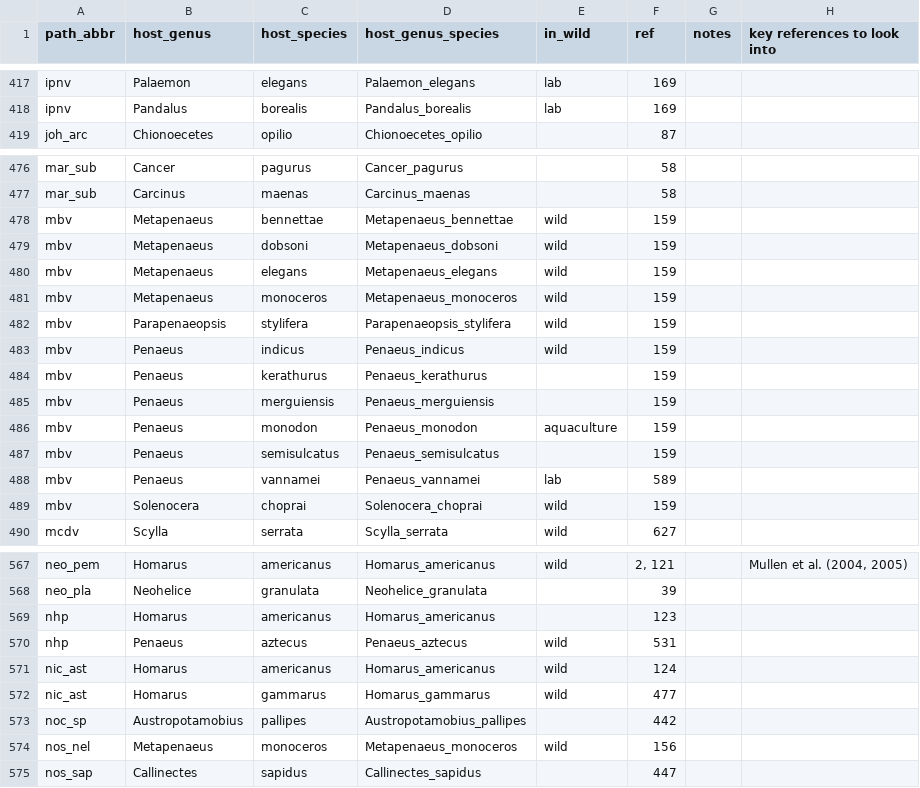
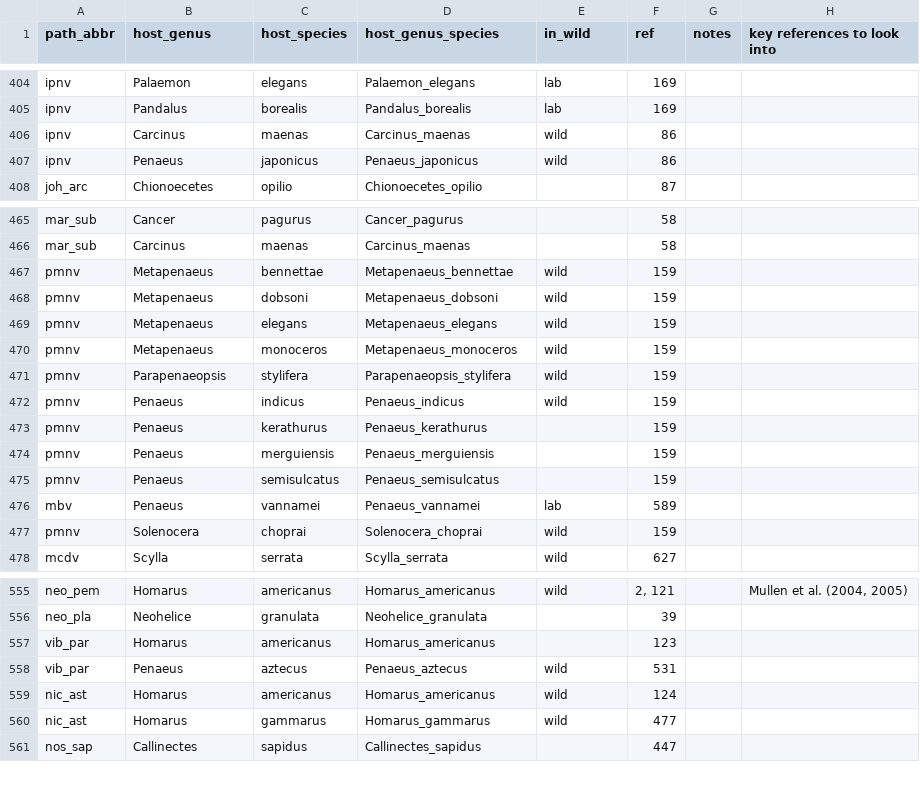
Before and after one commit to duermite/PSR, a CSV file: raw_data/pathogen_hosts.csv, drawn as a sheet; only a part is shown, gaps mark what is left out; the diff covers the shown part only.

```diff
--- a/raw_data/pathogen_hosts.csv
+++ b/raw_data/pathogen_hosts.csv
@@ -418,2 +405,4 @@ ipnv,Palaemon,elegans,Palaemon_elegans,lab,169,,
 ipnv,Pandalus,borealis,Pandalus_borealis,lab,169,,
+ipnv,Carcinus,maenas,Carcinus_maenas,wild,86,,
+ipnv,Penaeus,japonicus,Penaeus_japonicus,wild,86,,
 joh_arc,Chionoecetes,opilio,Chionoecetes_opilio,,87,,
@@ -477,14 +466,13 @@ mar_sub,Cancer,pagurus,Cancer_pagurus,,58,,
 mar_sub,Carcinus,maenas,Carcinus_maenas,,58,,
-mbv,Metapenaeus,bennettae,Metapenaeus_bennettae,wild,159,,
-mbv,Metapenaeus,dobsoni,Metapenaeus_dobsoni,wild,159,,
-mbv,Metapenaeus,elegans,Metapenaeus_elegans,wild,159,,
-mbv,Metapenaeus,monoceros,Metapenaeus_monoceros,wild,159,,
-mbv,Parapenaeopsis,stylifera,Parapenaeopsis_stylifera,wild,159,,
-mbv,Penaeus,indicus,Penaeus_indicus,wild,159,,
-mbv,Penaeus,kerathurus,Penaeus_kerathurus,,159,,
-mbv,Penaeus,merguiensis,Penaeus_merguiensis,,159,,
-mbv,Penaeus,monodon,Penaeus_monodon,aquaculture,159,,
-mbv,Penaeus,semisulcatus,Penaeus_semisulcatus,,159,,
+pmnv,Metapenaeus,bennettae,Metapenaeus_bennettae,wild,159,,
+pmnv,Metapenaeus,dobsoni,Metapenaeus_dobsoni,wild,159,,
+pmnv,Metapenaeus,elegans,Metapenaeus_elegans,wild,159,,
+pmnv,Metapenaeus,monoceros,Metapenaeus_monoceros,wild,159,,
+pmnv,Parapenaeopsis,stylifera,Parapenaeopsis_stylifera,wild,159,,
+pmnv,Penaeus,indicus,Penaeus_indicus,wild,159,,
+pmnv,Penaeus,kerathurus,Penaeus_kerathurus,,159,,
+pmnv,Penaeus,merguiensis,Penaeus_merguiensis,,159,,
+pmnv,Penaeus,semisulcatus,Penaeus_semisulcatus,,159,,
 mbv,Penaeus,vannamei,Penaeus_vannamei,lab,589,,
-mbv,Solenocera,choprai,Solenocera_choprai,wild,159,,
+pmnv,Solenocera,choprai,Solenocera_choprai,wild,159,,
 mcdv,Scylla,serrata,Scylla_serrata,wild,627,,
@@ -568,8 +556,6 @@ neo_pem,Homarus,americanus,Homarus_americanus,wild,"2, 121",,"Mullen et al. (200
 neo_pla,Neohelice,granulata,Neohelice_granulata,,39,,
-nhp,Homarus,americanus,Homarus_americanus,,123,,
-nhp,Penaeus,aztecus,Penaeus_aztecus,wild,531,,
+vib_par,Homarus,americanus,Homarus_americanus,,123,,
+vib_par,Penaeus,aztecus,Penaeus_aztecus,wild,531,,
 nic_ast,Homarus,americanus,Homarus_americanus,wild,124,,
 nic_ast,Homarus,gammarus,Homarus_gammarus,wild,477,,
-noc_sp,Austropotamobius,pallipes,Austropotamobius_pallipes,,442,,
-nos_nel,Metapenaeus,monoceros,Metapenaeus_monoceros,wild,156,,
 nos_sap,Callinectes,sapidus,Callinectes_sapidus,,447,,
```
Also changed, not shown: 20 removed rows and 16 edited cells elsewhere in this file, raw_data/pathogen_hosts_old.csv, raw_data/refs.csv, 1 other file.
